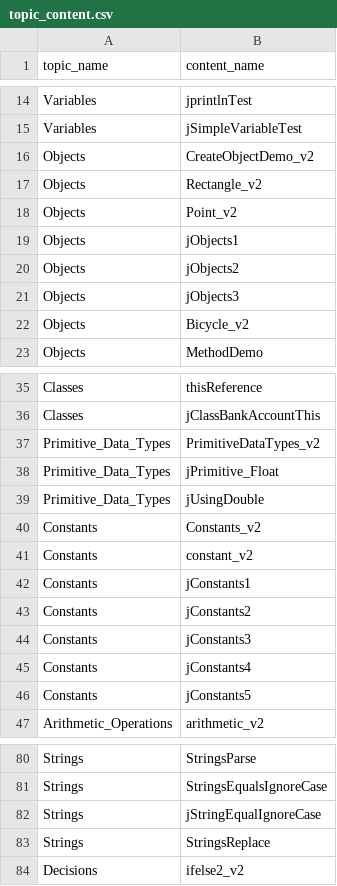
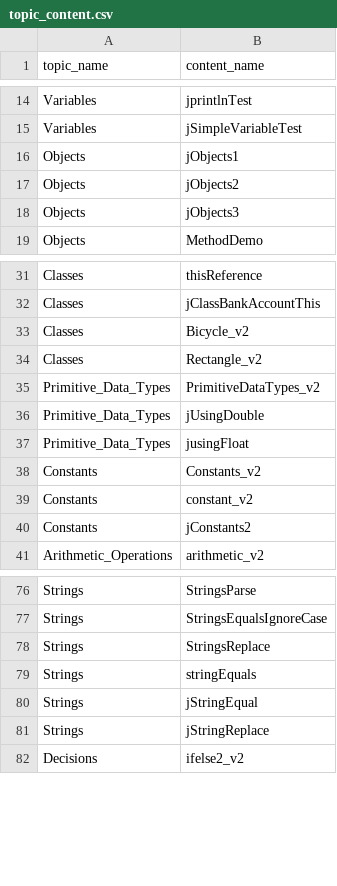
Before and after one commit to rhit2020/setConceptDirection, a CSV file: SetConceptDirection/resources/topic_content.csv, drawn as a sheet; only a part is shown, gaps mark what is left out; removed rows and columns are numbered as before the commit, all else as after; the diff covers the shown part only; the diff names each change by its address in the sheet, - before the commit and + after, or states it on an @@ line.

```diff
--- a/SetConceptDirection/resources/topic_content.csv
+++ b/SetConceptDirection/resources/topic_content.csv
-row 16: Objects | CreateObjectDemo_v2
-row 17: Objects | Rectangle_v2
-row 18: Objects | Point_v2
-row 22: Objects | Bicycle_v2
+row 33: Classes | Bicycle_v2
+row 34: Classes | Rectangle_v2
-row 38: Primitive_Data_Types | jPrimitive_Float
+row 37: Primitive_Data_Types | jusingFloat
-row 42: Constants | jConstants1
-row 44: Constants | jConstants3
-row 45: Constants | jConstants4
-row 46: Constants | jConstants5
-row 82: Strings | jStringEqualIgnoreCase
+row 79: Strings | stringEquals
+row 80: Strings | jStringEqual
+row 81: Strings | jStringReplace
```
Also changed, not shown: 2 added rows and 1 edited cell elsewhere in this file, SetConceptDirection/resources/automatic_indexing.csv, 4 other files.
